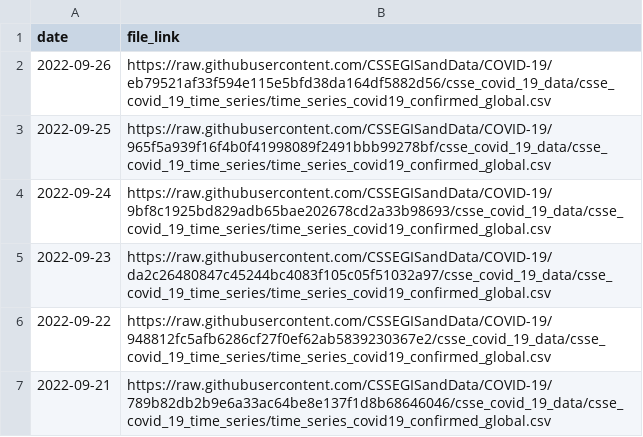
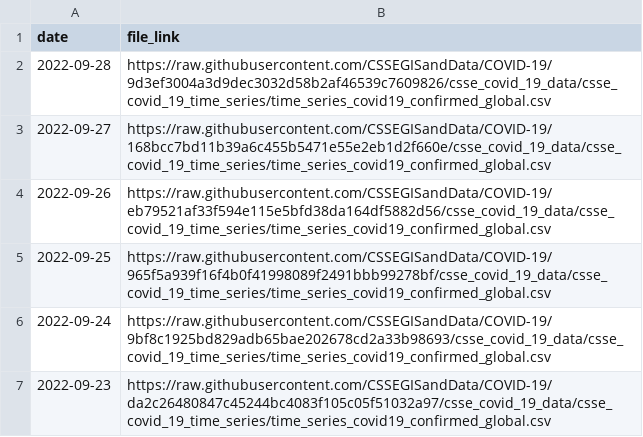
Before and after one commit to reichlab/covidData, a CSV file: data/jhu_global_cases_data_links.csv, drawn as a sheet; only a part is shown; the shorter side is filled out with more unchanged rows.

```diff
--- a/data/jhu_global_cases_data_links.csv
+++ b/data/jhu_global_cases_data_links.csv
@@ -1,2 +1,4 @@
 "date","file_link"
+2022-09-28,"https://raw.githubusercontent.com/CSSEGISandData/COVID-19/9d3ef3004a3d9dec3032d58b2af46539c7609826/csse_covid_19_data/csse_covid_19_time_series/time_series_covid19_confirmed_global.csv"
+2022-09-27,"https://raw.githubusercontent.com/CSSEGISandData/COVID-19/168bcc7bd11b39a6c455b5471e55e2eb1d2f660e/csse_covid_19_data/csse_covid_19_time_series/time_series_covid19_confirmed_global.csv"
 2022-09-26,"https://raw.githubusercontent.com/CSSEGISandData/COVID-19/eb79521af33f594e115e5bfd38da164df5882d56/csse_covid_19_data/csse_covid_19_time_series/time_series_covid19_confirmed_global.csv"
```
Also changed, not shown: data/jhu_global_deaths_data_links.csv, data/jhu_us_cases_data_links.csv, 1 other file.
